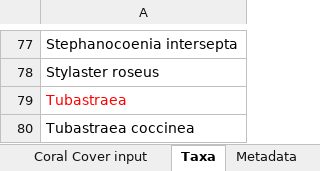
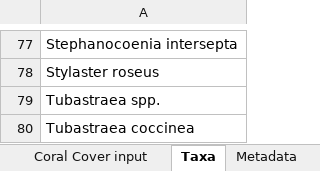
Before and after one commit to laurenttoth/CarbonateBudgetRestorationTool, an Excel workbook: data/Baseline_cover_TEMPLATE.xlsx, sheet Taxa, drawn as a sheet; only a part is shown, gaps mark what is left out; values as stored, in another font and other column widths than the file's, no borders; the diff names each change by its address in the sheet, - before the commit and + after, or states it on an @@ line.

```diff
--- a/data/Baseline_cover_TEMPLATE.xlsx (sheet Taxa)
+++ b/data/Baseline_cover_TEMPLATE.xlsx (sheet Taxa)
-A79: Tubastraea
+A79: Tubastraea spp.
-A79 text colour: #FF0000
+A79 text colour: black
```
Also changed, not shown: data/Morphology_for_mortality_LOOKUP.xlsx.
